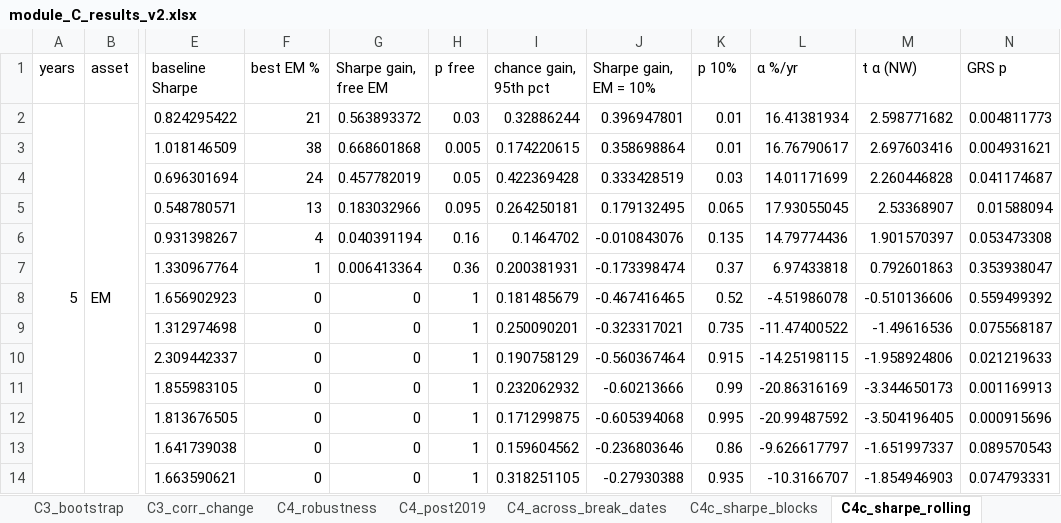
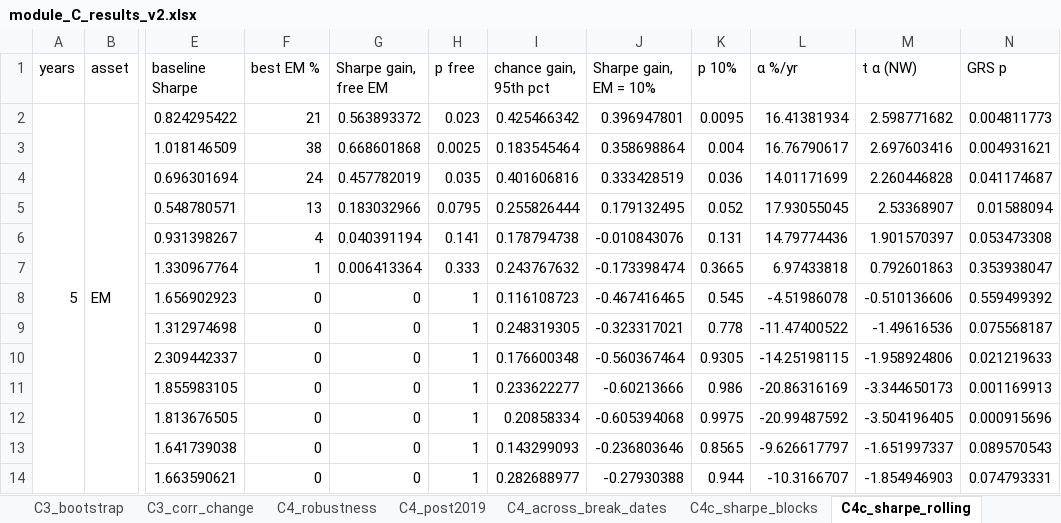
Before and after one commit to hanxu2490-lang/Globeflex-b, an Excel workbook: output/q1/module_C/module_C_results_v2.xlsx, sheet C4c_sharpe_rolling, drawn as a sheet; only a part is shown, gaps mark what is left out; values as stored, in another font and other column widths than the file's, no borders; the diff covers the shown part only; the diff names each change by its address in the sheet, - before the commit and + after, or states it on an @@ line.

```diff
--- a/output/q1/module_C/module_C_results_v2.xlsx (sheet C4c_sharpe_rolling)
+++ b/output/q1/module_C/module_C_results_v2.xlsx (sheet C4c_sharpe_rolling)
-H2 (p free): 0.03
+H2 (p free): 0.023
-I2 (chance gain, 95th pct): 0.32886244
+I2 (chance gain, 95th pct): 0.425466342
-K2 (p 10%): 0.01
+K2 (p 10%): 0.0095
-H3 (p free): 0.005
+H3 (p free): 0.0025
-I3 (chance gain, 95th pct): 0.174220615
+I3 (chance gain, 95th pct): 0.183545464
-K3 (p 10%): 0.01
+K3 (p 10%): 0.004
-H4 (p free): 0.05
+H4 (p free): 0.035
-I4 (chance gain, 95th pct): 0.422369428
+I4 (chance gain, 95th pct): 0.401606816
-K4 (p 10%): 0.03
+K4 (p 10%): 0.036
-H5 (p free): 0.095
+H5 (p free): 0.0795
-I5 (chance gain, 95th pct): 0.264250181
+I5 (chance gain, 95th pct): 0.255826444
-K5 (p 10%): 0.065
+K5 (p 10%): 0.052
-H6 (p free): 0.16
+H6 (p free): 0.141
-I6 (chance gain, 95th pct): 0.1464702
+I6 (chance gain, 95th pct): 0.178794738
-K6 (p 10%): 0.135
+K6 (p 10%): 0.131
-H7 (p free): 0.36
+H7 (p free): 0.333
-I7 (chance gain, 95th pct): 0.200381931
+I7 (chance gain, 95th pct): 0.243767632
-K7 (p 10%): 0.37
+K7 (p 10%): 0.3665
-I8 (chance gain, 95th pct): 0.181485679
+I8 (chance gain, 95th pct): 0.116108723
-K8 (p 10%): 0.52
+K8 (p 10%): 0.545
-I9 (chance gain, 95th pct): 0.250090201
+I9 (chance gain, 95th pct): 0.248319305
-K9 (p 10%): 0.735
+K9 (p 10%): 0.778
-I10 (chance gain, 95th pct): 0.190758129
+I10 (chance gain, 95th pct): 0.176600348
-K10 (p 10%): 0.915
+K10 (p 10%): 0.9305
-I11 (chance gain, 95th pct): 0.232062932
+I11 (chance gain, 95th pct): 0.233622277
-K11 (p 10%): 0.99
+K11 (p 10%): 0.986
-I12 (chance gain, 95th pct): 0.171299875
+I12 (chance gain, 95th pct): 0.20858334
-K12 (p 10%): 0.995
+K12 (p 10%): 0.9975
-I13 (chance gain, 95th pct): 0.159604562
+I13 (chance gain, 95th pct): 0.143299093
-K13 (p 10%): 0.86
+K13 (p 10%): 0.8565
-I14 (chance gain, 95th pct): 0.318251105
+I14 (chance gain, 95th pct): 0.282688977
-K14 (p 10%): 0.935
+K14 (p 10%): 0.944
```
Also changed, not shown: 132 edited cells elsewhere in this sheet, sheet C4c_sharpe_blocks, sheet C3_corr_change, sheet C3_bootstrap, sheet C1c_validation, sheet C8_china_cov_attr, sheet C4c_sharpe_countries, 7 more sheets, 3 other files.
